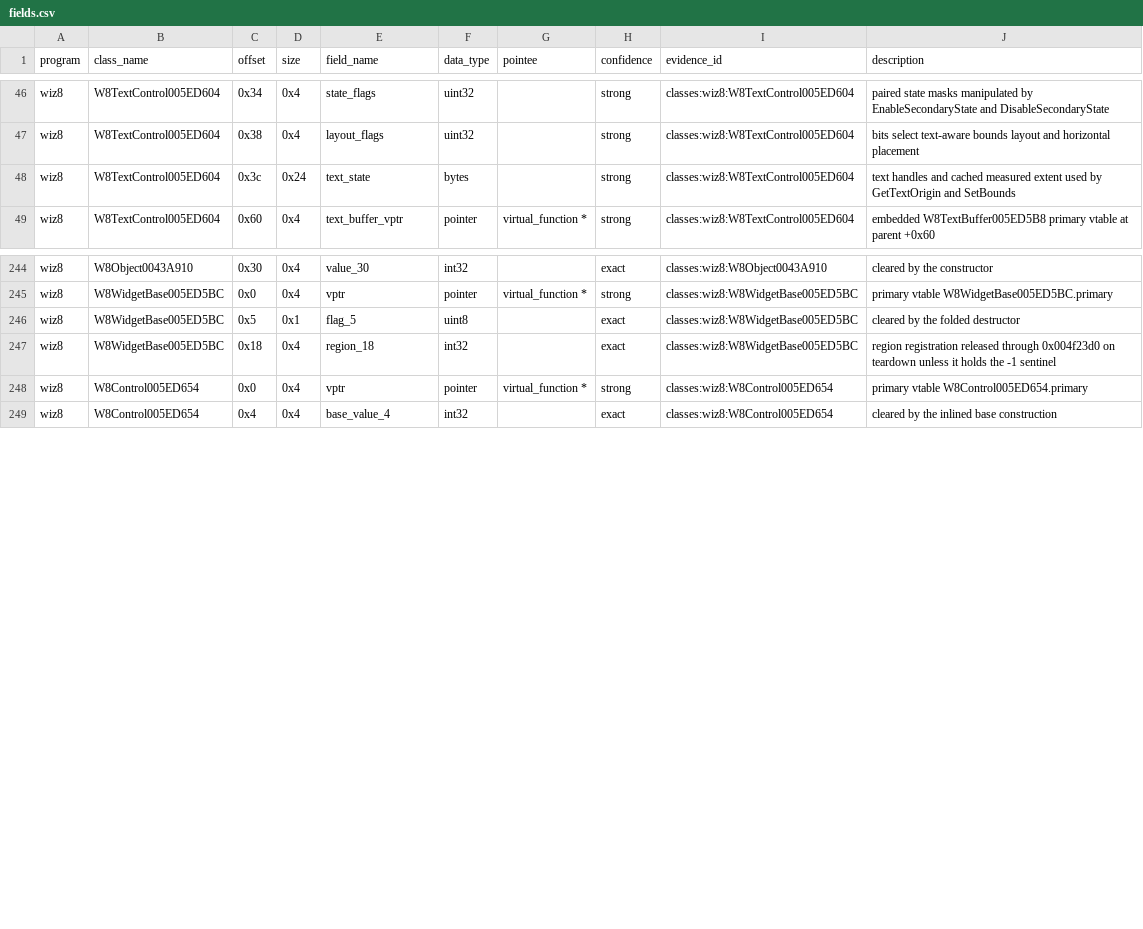
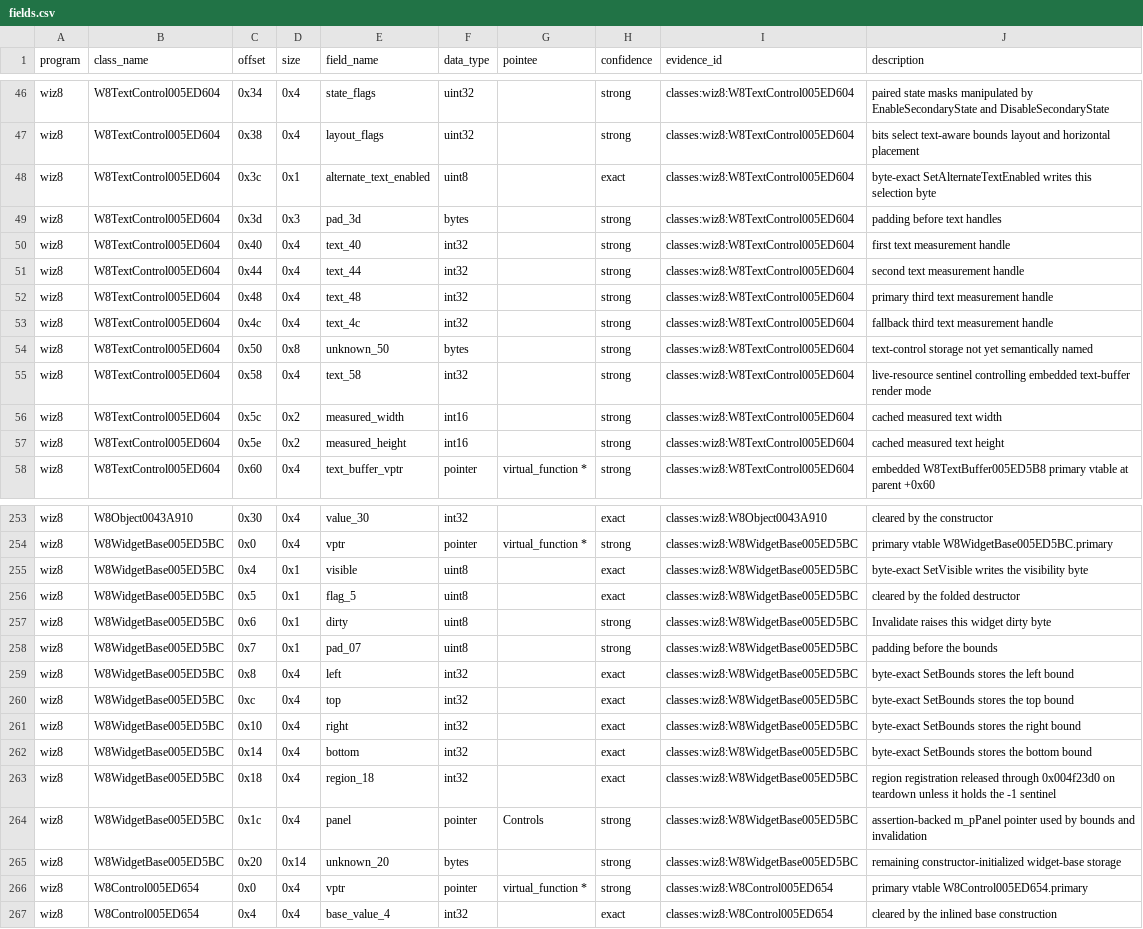
Before and after one commit to agluszak/wizardry-8-decomp, a CSV file: evidence/reviewed/wiz8/fields.csv, drawn as a sheet; only a part is shown, gaps mark what is left out; the diff covers the shown part only.

Commit message:
wiz8: port five widget visibility and bounds methods

```diff
--- a/evidence/reviewed/wiz8/fields.csv
+++ b/evidence/reviewed/wiz8/fields.csv
@@ -47,3 +47,12 @@ wiz8,W8TextControl005ED604,0x34,0x4,state_flags,uint32,,strong,classes:wiz8:W8Te
 wiz8,W8TextControl005ED604,0x38,0x4,layout_flags,uint32,,strong,classes:wiz8:W8TextControl005ED604,bits select text-aware bounds layout and horizontal placement
-wiz8,W8TextControl005ED604,0x3c,0x24,text_state,bytes,,strong,classes:wiz8:W8TextControl005ED604,text handles and cached measured extent used by GetTextOrigin and SetBounds
+wiz8,W8TextControl005ED604,0x3c,0x1,alternate_text_enabled,uint8,,exact,classes:wiz8:W8TextControl005ED604,byte-exact SetAlternateTextEnabled writes this selection byte
+wiz8,W8TextControl005ED604,0x3d,0x3,pad_3d,bytes,,strong,classes:wiz8:W8TextControl005ED604,padding before text handles
+wiz8,W8TextControl005ED604,0x40,0x4,text_40,int32,,strong,classes:wiz8:W8TextControl005ED604,first text measurement handle
+wiz8,W8TextControl005ED604,0x44,0x4,text_44,int32,,strong,classes:wiz8:W8TextControl005ED604,second text measurement handle
+wiz8,W8TextControl005ED604,0x48,0x4,text_48,int32,,strong,classes:wiz8:W8TextControl005ED604,primary third text measurement handle
+wiz8,W8TextControl005ED604,0x4c,0x4,text_4c,int32,,strong,classes:wiz8:W8TextControl005ED604,fallback third text measurement handle
+wiz8,W8TextControl005ED604,0x50,0x8,unknown_50,bytes,,strong,classes:wiz8:W8TextControl005ED604,text-control storage not yet semantically named
+wiz8,W8TextControl005ED604,0x58,0x4,text_58,int32,,strong,classes:wiz8:W8TextControl005ED604,live-resource sentinel controlling embedded text-buffer render mode
+wiz8,W8TextControl005ED604,0x5c,0x2,measured_width,int16,,strong,classes:wiz8:W8TextControl005ED604,cached measured text width
+wiz8,W8TextControl005ED604,0x5e,0x2,measured_height,int16,,strong,classes:wiz8:W8TextControl005ED604,cached measured text height
 wiz8,W8TextControl005ED604,0x60,0x4,text_buffer_vptr,pointer,virtual_function *,strong,classes:wiz8:W8TextControl005ED604,embedded W8TextBuffer005ED5B8 primary vtable at parent +0x60
@@ -245,4 +254,13 @@ wiz8,W8Object0043A910,0x30,0x4,value_30,int32,,exact,classes:wiz8:W8Object0043A9
 wiz8,W8WidgetBase005ED5BC,0x0,0x4,vptr,pointer,virtual_function *,strong,classes:wiz8:W8WidgetBase005ED5BC,primary vtable W8WidgetBase005ED5BC.primary
+wiz8,W8WidgetBase005ED5BC,0x4,0x1,visible,uint8,,exact,classes:wiz8:W8WidgetBase005ED5BC,byte-exact SetVisible writes the visibility byte
 wiz8,W8WidgetBase005ED5BC,0x5,0x1,flag_5,uint8,,exact,classes:wiz8:W8WidgetBase005ED5BC,cleared by the folded destructor
+wiz8,W8WidgetBase005ED5BC,0x6,0x1,dirty,uint8,,strong,classes:wiz8:W8WidgetBase005ED5BC,Invalidate raises this widget dirty byte
+wiz8,W8WidgetBase005ED5BC,0x7,0x1,pad_07,uint8,,strong,classes:wiz8:W8WidgetBase005ED5BC,padding before the bounds
+wiz8,W8WidgetBase005ED5BC,0x8,0x4,left,int32,,exact,classes:wiz8:W8WidgetBase005ED5BC,byte-exact SetBounds stores the left bound
+wiz8,W8WidgetBase005ED5BC,0xc,0x4,top,int32,,exact,classes:wiz8:W8WidgetBase005ED5BC,byte-exact SetBounds stores the top bound
+wiz8,W8WidgetBase005ED5BC,0x10,0x4,right,int32,,exact,classes:wiz8:W8WidgetBase005ED5BC,byte-exact SetBounds stores the right bound
+wiz8,W8WidgetBase005ED5BC,0x14,0x4,bottom,int32,,exact,classes:wiz8:W8WidgetBase005ED5BC,byte-exact SetBounds stores the bottom bound
 wiz8,W8WidgetBase005ED5BC,0x18,0x4,region_18,int32,,exact,classes:wiz8:W8WidgetBase005ED5BC,region registration released through 0x004f23d0 on teardown unless it holds the -1 sentinel
+wiz8,W8WidgetBase005ED5BC,0x1c,0x4,panel,pointer,Controls,strong,classes:wiz8:W8WidgetBase005ED5BC,assertion-backed m_pPanel pointer used by bounds and invalidation
+wiz8,W8WidgetBase005ED5BC,0x20,0x14,unknown_20,bytes,,strong,classes:wiz8:W8WidgetBase005ED5BC,remaining constructor-initialized widget-base storage
 wiz8,W8Control005ED654,0x0,0x4,vptr,pointer,virtual_function *,strong,classes:wiz8:W8Control005ED654,primary vtable W8Control005ED654.primary
```
Also changed, not shown: 6 edited cells elsewhere in this file, config/reccmp/wiz8-gameplay-boundaries.csv, evidence/reviewed/wiz8/functions.csv, 3 other files.
